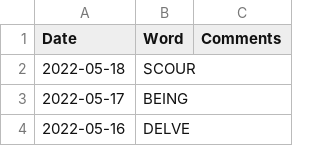
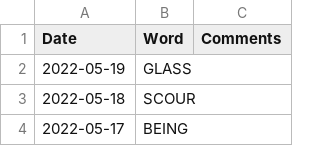
Before and after one commit to mdahlman/wordle, a CSV file: docs/_data/wordle_answers.csv, drawn as a sheet; only a part is shown; the shorter side is filled out with more unchanged rows.

Commit message:
answers through 2022-05-19

```diff
--- a/docs/_data/wordle_answers.csv
+++ b/docs/_data/wordle_answers.csv
@@ -1,2 +1,3 @@
 Date,Word,Comments
+2022-05-19,GLASS,
 2022-05-18,SCOUR,
```
